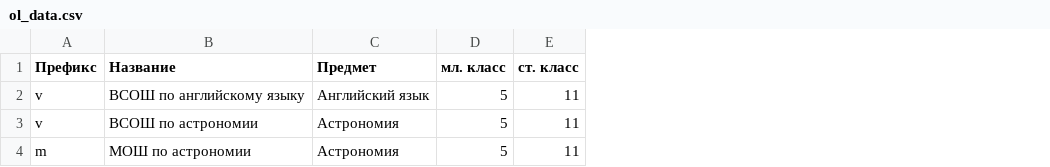
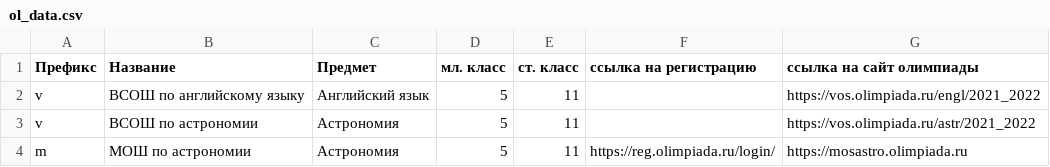
Before and after one commit to aashushpanov/Olympic_Bot, a CSV file: data/files/examples/ol_data.csv, drawn as a sheet; the diff names each change by its address in the sheet, - before the commit and + after, or states it on an @@ line.

Commit message:
добавлены ссылки на сайт и регистрацию, мелкие исправления

```diff
--- a/data/files/examples/ol_data.csv
+++ b/data/files/examples/ol_data.csv
+column F (ссылка на регистрацию), row 4: https://reg.olimpiada.ru/login/
+column G (ссылка на сайт олимпиады), rows 2-4: https://vos.olimpiada.ru/engl/2021_2022 | https://vos.olimpiada.ru/astr/2021_2022 | https://mosastro.olimpiada.ru
```
Also changed, not shown: 15 other files.
